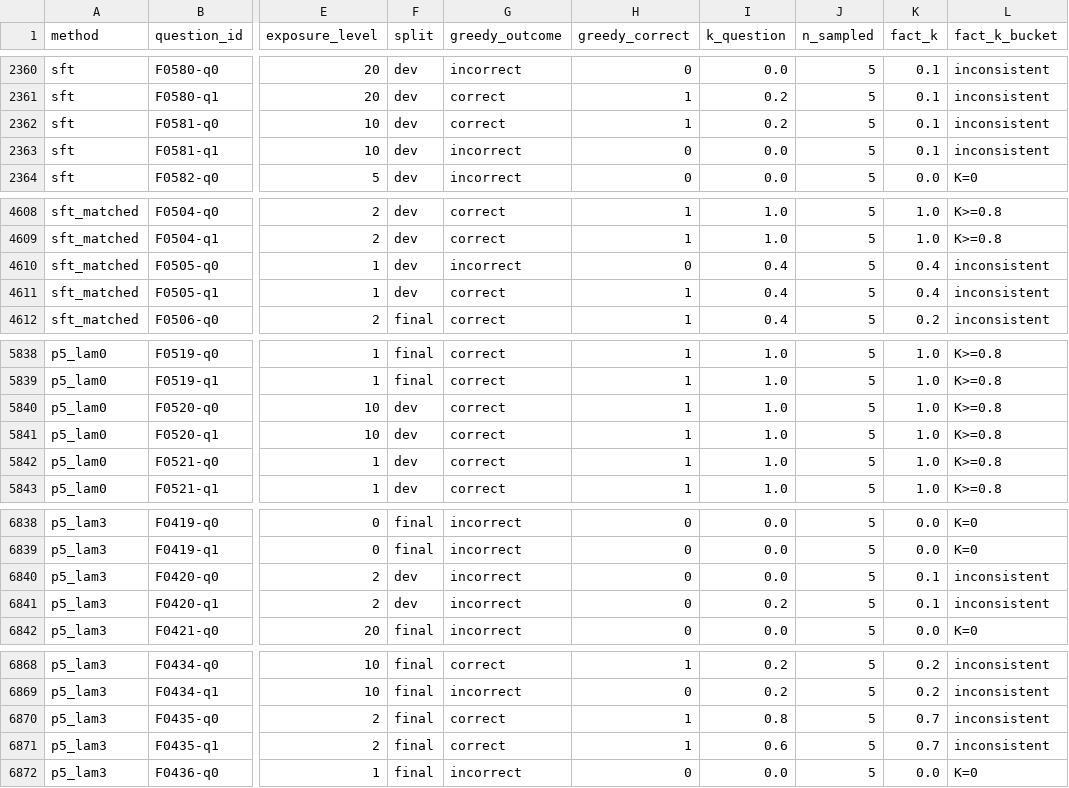
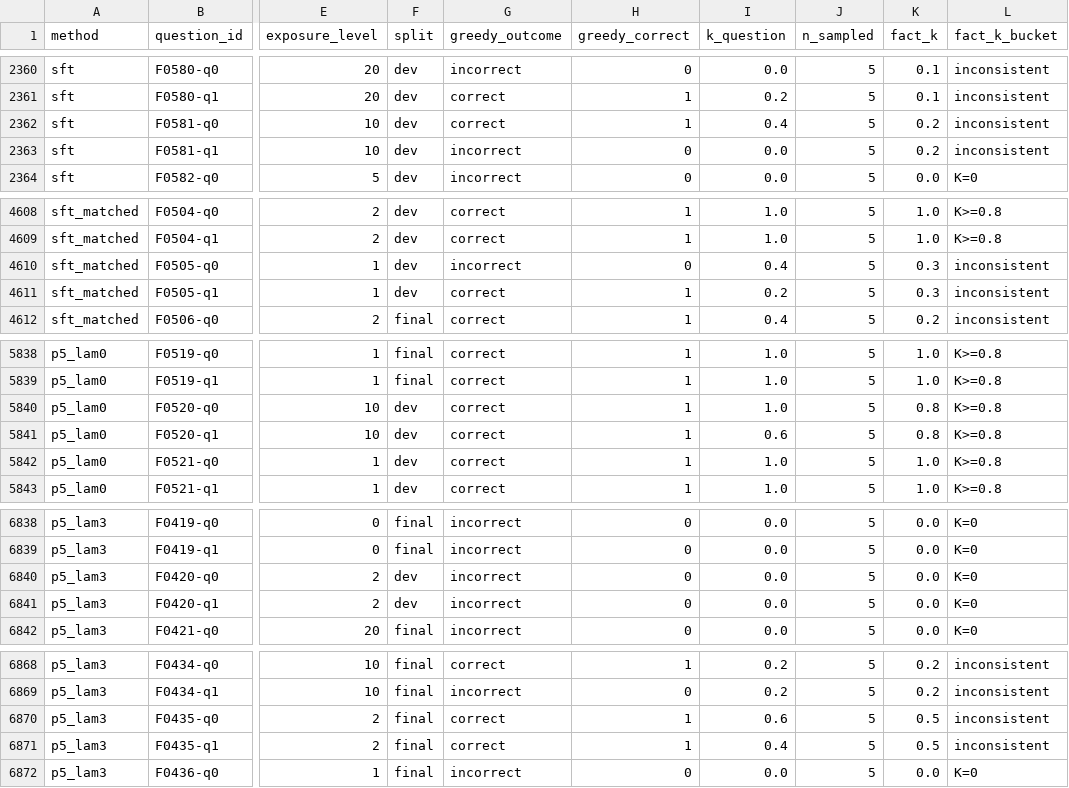
Before and after one commit to princechoudhary16/EpistemicLLM-, a CSV file: p1_exposure/analysis/results/final_main_v0/question_labels_main_v0.csv, drawn as a sheet; only a part is shown, gaps mark what is left out; the diff covers the shown part only; the diff names each change by its address in the sheet, - before the commit and + after, or states it on an @@ line.

```diff
--- a/p1_exposure/analysis/results/final_main_v0/question_labels_main_v0.csv
+++ b/p1_exposure/analysis/results/final_main_v0/question_labels_main_v0.csv
-I2362 (k_question): 0.2
+I2362 (k_question): 0.4
-K2362:K2363 (fact_k): 0.1
+K2362:K2363 (fact_k): 0.2
-K4610:K4611 (fact_k): 0.4
+K4610:K4611 (fact_k): 0.3
-I4611 (k_question): 0.4
+I4611 (k_question): 0.2
-K5840:K5841 (fact_k): 1.0
+K5840:K5841 (fact_k): 0.8
-I5841 (k_question): 1.0
+I5841 (k_question): 0.6
-K6840:K6841 (fact_k): 0.1
+K6840:K6841 (fact_k): 0.0
-L6840:L6841 (fact_k_bucket): inconsistent
+L6840:L6841 (fact_k_bucket): K=0
-I6841 (k_question): 0.2
+I6841 (k_question): 0.0
-I6870 (k_question): 0.8
+I6870 (k_question): 0.6
-K6870:K6871 (fact_k): 0.7
+K6870:K6871 (fact_k): 0.5
-I6871 (k_question): 0.6
+I6871 (k_question): 0.4
```
Also changed, not shown: 40 edited cells elsewhere in this file, p1_exposure/analysis/results/final_main_v0/all/exposure_table.csv, p1_exposure/analysis/results/final_main_v0/all/relation_table.csv, 23 other files.
